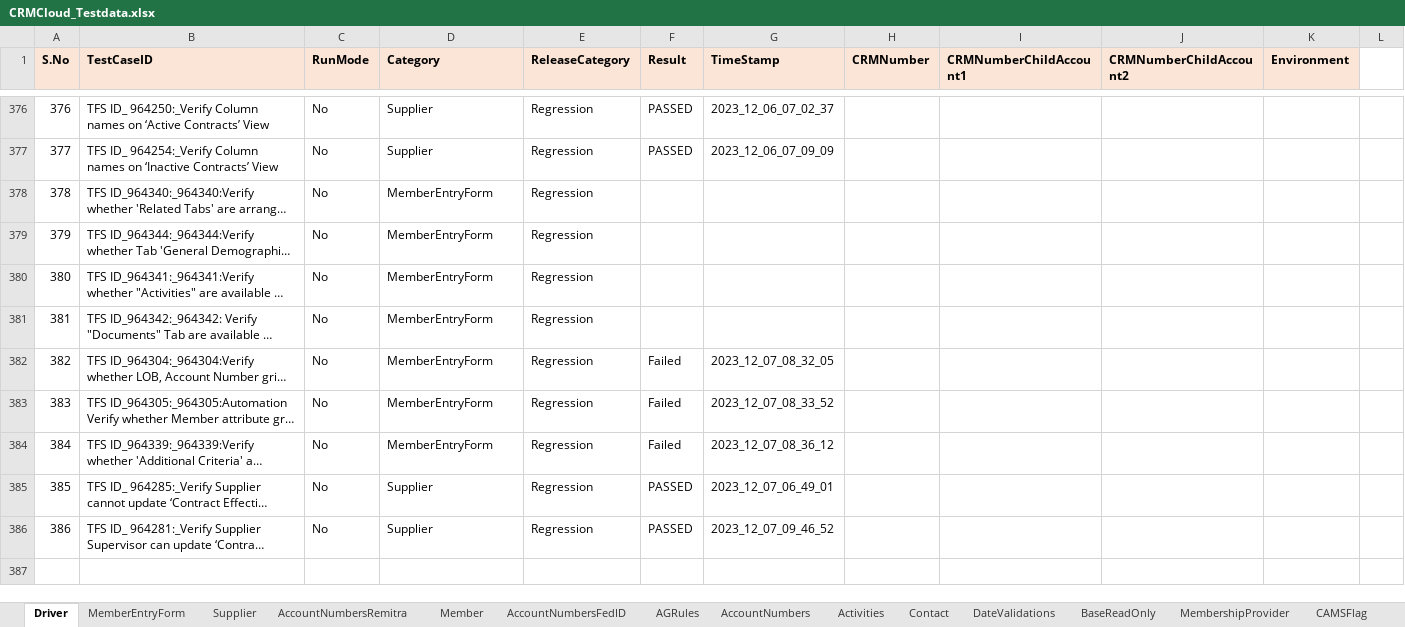
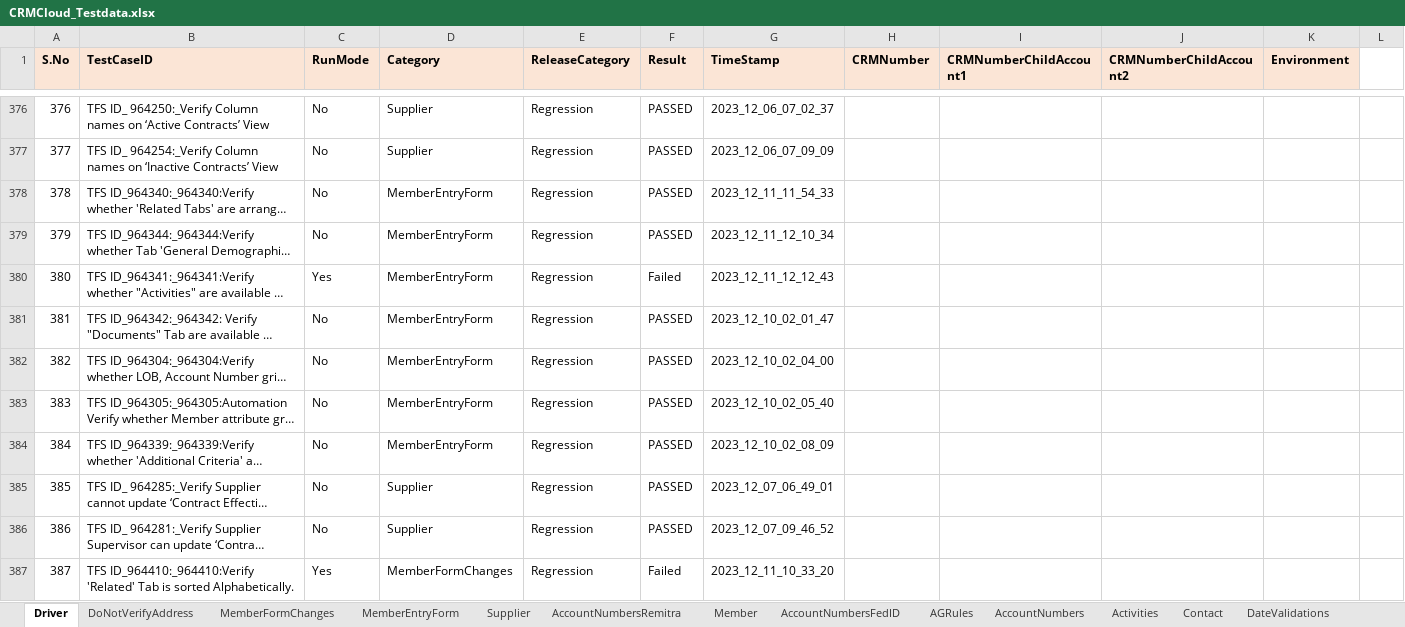
Before and after one commit to FaridhahN/Dynamics_CRM_Cloud_2023_Wave1, an Excel workbook: data/CRMCloud_Testdata.xlsx, sheet Driver, drawn as a sheet; only a part is shown, gaps mark what is left out; long unchanged cells end in …; values as stored, in another font and other column widths than the file's, no borders; the diff covers the shown part only; the diff names each change by its address in the sheet, - before the commit and + after, or states it on an @@ line.

Commit message:
Committing member form changes and Member entry form changes test cases

```diff
--- a/data/CRMCloud_Testdata.xlsx (sheet Driver)
+++ b/data/CRMCloud_Testdata.xlsx (sheet Driver)
-F378:F379 (Result): (empty)
+F378:F379 (Result): PASSED
-G378 (TimeStamp): (empty)
+G378 (TimeStamp): 2023_12_11_11_54_33
-G379 (TimeStamp): (empty)
+G379 (TimeStamp): 2023_12_11_12_10_34
-C380 (RunMode): No
+C380 (RunMode): Yes
-F380 (Result): (empty)
+F380 (Result): Failed
-G380 (TimeStamp): (empty)
+G380 (TimeStamp): 2023_12_11_12_12_43
-F381 (Result): (empty)
+F381 (Result): PASSED
-G381 (TimeStamp): (empty)
+G381 (TimeStamp): 2023_12_10_02_01_47
-F382:F384 (Result): Failed
+F382:F384 (Result): PASSED
-G382 (TimeStamp): 2023_12_07_08_32_05
+G382 (TimeStamp): 2023_12_10_02_04_00
-G383 (TimeStamp): 2023_12_07_08_33_52
+G383 (TimeStamp): 2023_12_10_02_05_40
-G384 (TimeStamp): 2023_12_07_08_36_12
+G384 (TimeStamp): 2023_12_10_02_08_09
+row 387: 387 | TFS ID_964410:_964410:Verify 'Related' Tab is sorted Alphabetically. | Yes | MemberFormChanges | Regression | Failed | 2023_12_11_10_33_20
```
Also changed, not shown: 9 added rows elsewhere in this sheet, sheet MemberEntryForm, sheet MemberFormChanges, sheet DoNotVerifyAddress, sheet Member, other sheet tabs, 18 other files.
